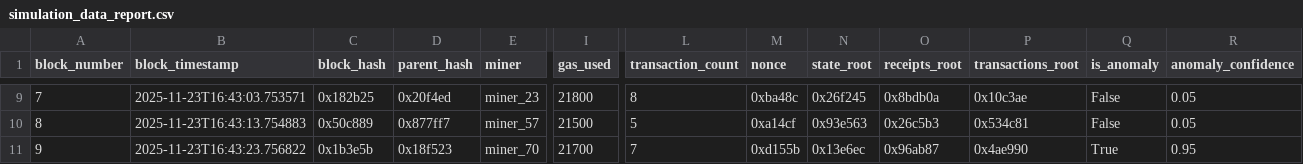
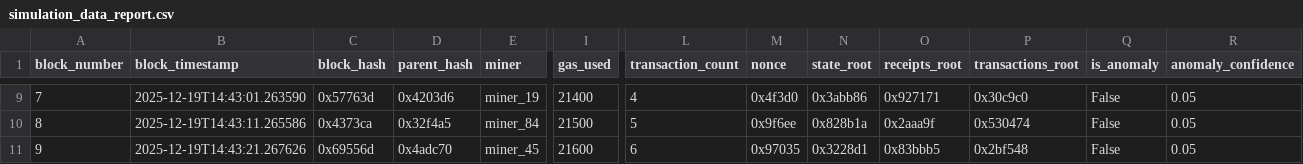
Before and after one commit to RedHawk-1437/Anomaly-Detection_System_In_Blockchain, a CSV file: app/data/reports/simulation_data_report.csv, drawn as a sheet; only a part is shown, gaps mark what is left out; the diff covers the shown part only; the diff names each change by its address in the sheet, - before the commit and + after, or states it on an @@ line.

```diff
--- a/app/data/reports/simulation_data_report.csv
+++ b/app/data/reports/simulation_data_report.csv
-B9 (block_timestamp): 2025-11-23T16:43:03.753571
+B9 (block_timestamp): 2025-12-19T14:43:01.263590
-C9 (block_hash): 0x182b25
+C9 (block_hash): 0x57763d
-D9 (parent_hash): 0x20f4ed
+D9 (parent_hash): 0x4203d6
-E9 (miner): miner_23
+E9 (miner): miner_19
-I9 (gas_used): 21800
+I9 (gas_used): 21400
-L9 (transaction_count): 8
+L9 (transaction_count): 4
-M9 (nonce): 0xba48c
+M9 (nonce): 0x4f3d0
-N9 (state_root): 0x26f245
+N9 (state_root): 0x3abb86
-O9 (receipts_root): 0x8bdb0a
+O9 (receipts_root): 0x927171
-P9 (transactions_root): 0x10c3ae
+P9 (transactions_root): 0x30c9c0
-B10 (block_timestamp): 2025-11-23T16:43:13.754883
+B10 (block_timestamp): 2025-12-19T14:43:11.265586
-C10 (block_hash): 0x50c889
+C10 (block_hash): 0x4373ca
-D10 (parent_hash): 0x877ff7
+D10 (parent_hash): 0x32f4a5
-E10 (miner): miner_57
+E10 (miner): miner_84
-M10 (nonce): 0xa14cf
+M10 (nonce): 0x9f6ee
-N10 (state_root): 0x93e563
+N10 (state_root): 0x828b1a
-O10 (receipts_root): 0x26c5b3
+O10 (receipts_root): 0x2aaa9f
-P10 (transactions_root): 0x534c81
+P10 (transactions_root): 0x530474
-B11 (block_timestamp): 2025-11-23T16:43:23.756822
+B11 (block_timestamp): 2025-12-19T14:43:21.267626
-C11 (block_hash): 0x1b3e5b
+C11 (block_hash): 0x69556d
-D11 (parent_hash): 0x18f523
+D11 (parent_hash): 0x4adc70
-E11 (miner): miner_70
+E11 (miner): miner_45
-I11 (gas_used): 21700
+I11 (gas_used): 21600
-L11 (transaction_count): 7
+L11 (transaction_count): 6
-M11 (nonce): 0xd155b
+M11 (nonce): 0x97035
-N11 (state_root): 0x13e6ec
+N11 (state_root): 0x3228d1
-O11 (receipts_root): 0x96ab87
+O11 (receipts_root): 0x83bbb5
-P11 (transactions_root): 0x4ae990
+P11 (transactions_root): 0x2bf548
-Q11 (is_anomaly): True
+Q11 (is_anomaly): False
-R11 (anomaly_confidence): 0.95
+R11 (anomaly_confidence): 0.05
```
Also changed, not shown: 139 edited cells elsewhere in this file, app/data/reports/attack_analysis_report.csv, app/data/reports/ml_predictions_report.csv, 8 other files.
